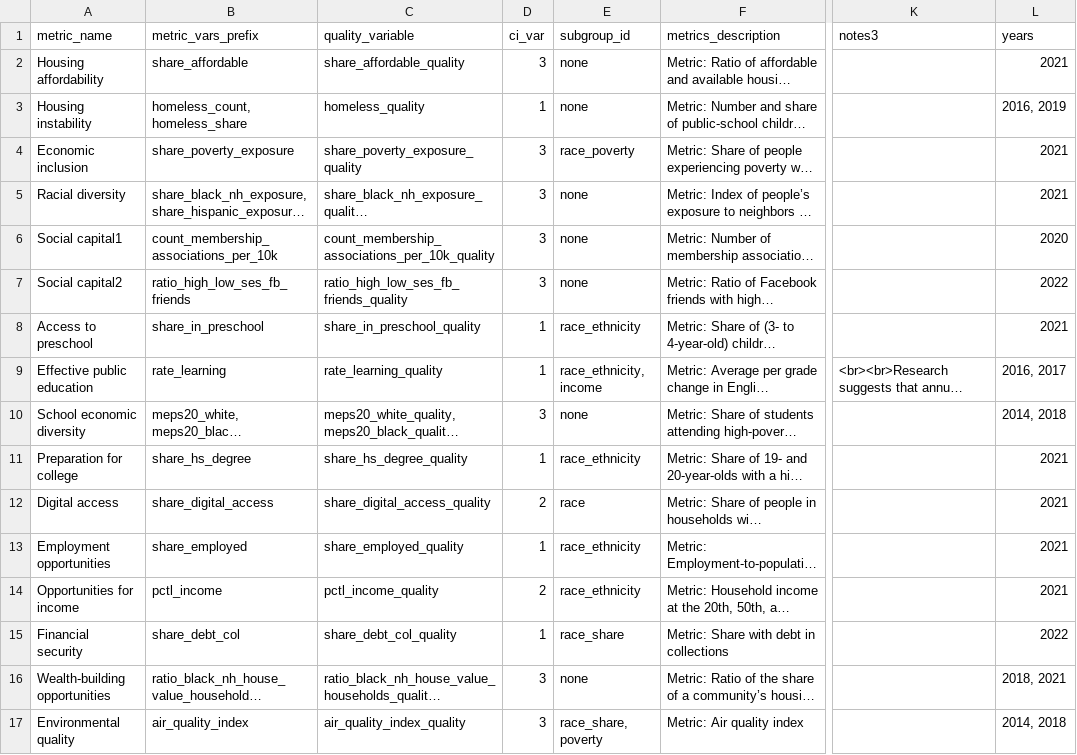
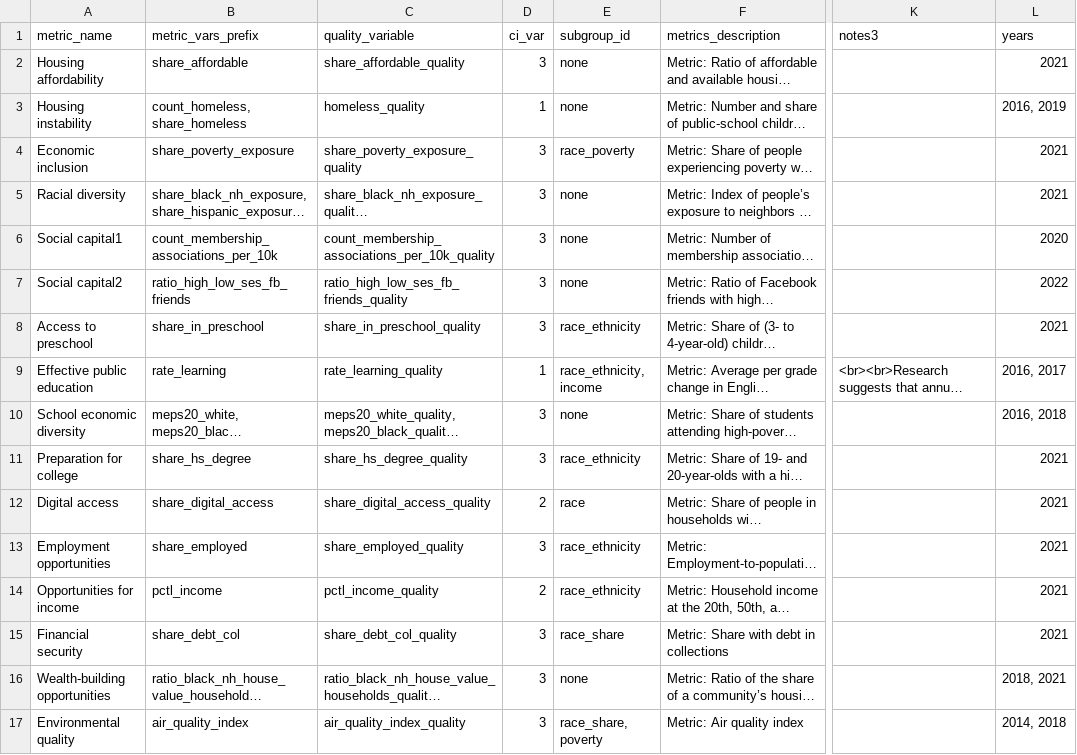
Before and after one commit to UI-Research/gates-mobility-metrics-pages, a CSV file: data/00_metrics-summary_place.csv, drawn as a sheet; only a part is shown, gaps mark what is left out; long unchanged cells end in …; the diff names each change by its address in the sheet, - before the commit and + after, or states it on an @@ line.

Commit message:
Finish 4/11 place template

```diff
--- a/data/00_metrics-summary_place.csv
+++ b/data/00_metrics-summary_place.csv
-B3 (metric_vars_prefix): homeless_count, homeless_share
+B3 (metric_vars_prefix): count_homeless, share_homeless
-D8 (ci_var): 1
+D8 (ci_var): 3
-L10 (years): 2014, 2018
+L10 (years): 2016, 2018
-D11 (ci_var): 1
+D11 (ci_var): 3
-D13 (ci_var): 1
+D13 (ci_var): 3
-D15 (ci_var): 1
+D15 (ci_var): 3
-L15 (years): 2022
+L15 (years): 2021
```
Also changed, not shown: 12 other files.
